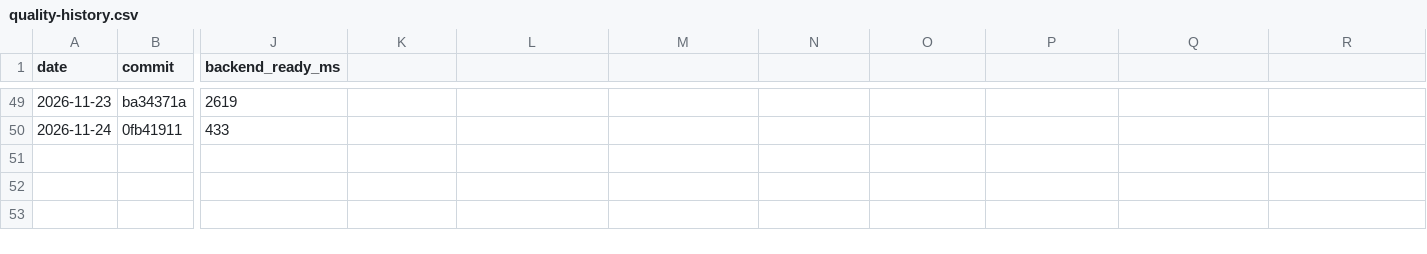
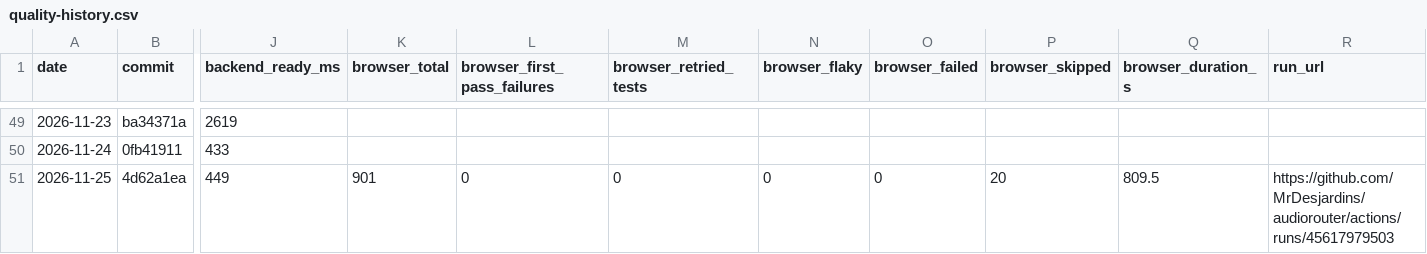
Before and after one commit to MrDesjardins/audiorouter, a CSV file: docs/quality-history.csv, drawn as a sheet; only a part is shown, gaps mark what is left out; rows hold the shown columns only; the diff names each change by its address in the sheet, - before the commit and + after, or states it on an @@ line.

```diff
--- a/docs/quality-history.csv
+++ b/docs/quality-history.csv
-K1: (empty)
+K1: browser_total
-L1: (empty)
+L1: browser_first_pass_failures
-M1: (empty)
+M1: browser_retried_tests
-N1: (empty)
+N1: browser_flaky
-O1: (empty)
+O1: browser_failed
-P1: (empty)
+P1: browser_skipped
-Q1: (empty)
+Q1: browser_duration_s
-R1: (empty)
+R1: run_url
+row 51: 2026-11-25 | 4d62a1ea | 449 | 901 | 0 | 0 | 0 | 0 | 20 | 809.5 | https://github.com/MrDesjardins/audiorouter/actions/runs/45617979503
```
Also changed, not shown: 1 other file.
